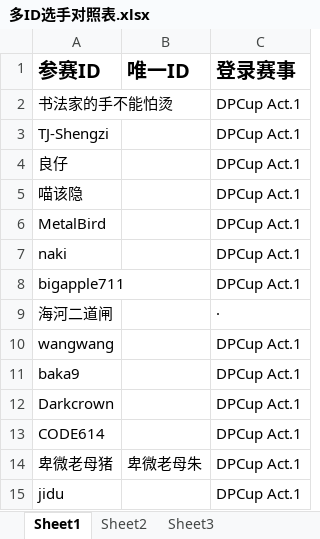
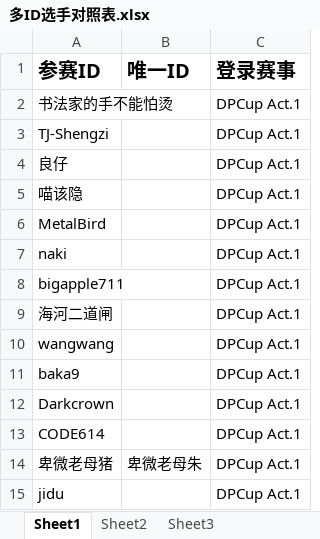
Before and after one commit to lyofcs/lyofcs.github.io, an Excel workbook: data/多ID选手对照表.xlsx, sheet Sheet1, drawn as a sheet; only a part is shown; values as stored, in another font and other column widths than the file's, no borders; the diff names each change by its address in the sheet, - before the commit and + after, or states it on an @@ line.

```diff
--- a/data/多ID选手对照表.xlsx (sheet Sheet1)
+++ b/data/多ID选手对照表.xlsx (sheet Sheet1)
-C9 (登录赛事): ·
+C9 (登录赛事): DPCup Act.1
```
Also changed, not shown: 13 other files.
